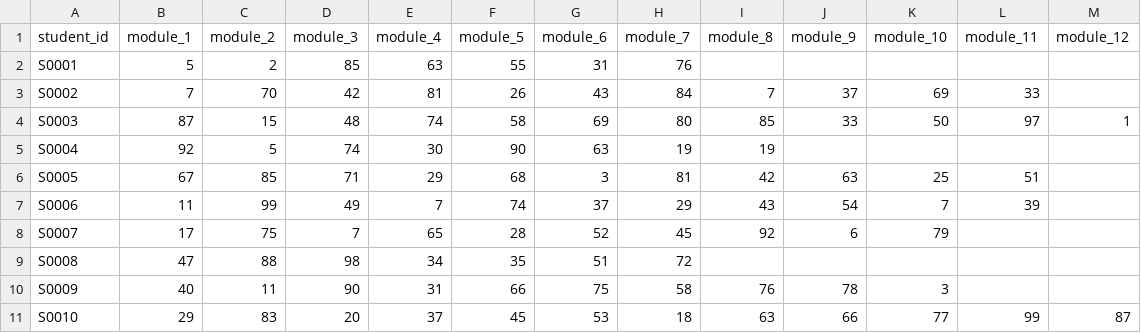
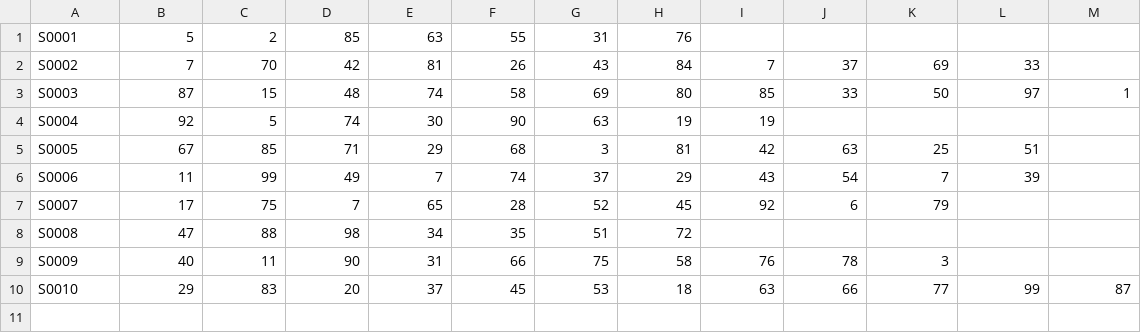
Before and after one commit to J1nf4nW/Semester1-Week-1, a CSV file: week1.3/worksheet/task3/student_data_10.csv, drawn as a sheet.

```diff
--- a/week1.3/worksheet/task3/student_data_10.csv
+++ b/week1.3/worksheet/task3/student_data_10.csv
@@ -1,2 +1 @@
-student_id,module_1,module_2,module_3,module_4,module_5,module_6,module_7,module_8,module_9,module_10,module_11,module_12
 S0001,5,2,85,63,55,31,76,,,,,
```
Also changed, not shown: 2 other files.
